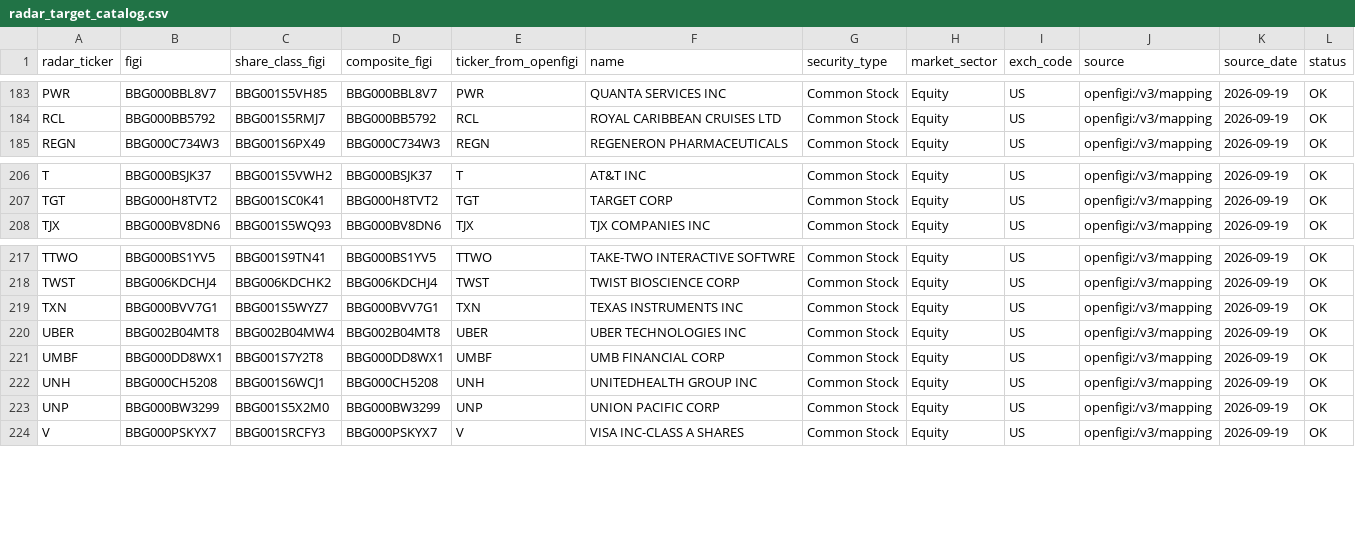
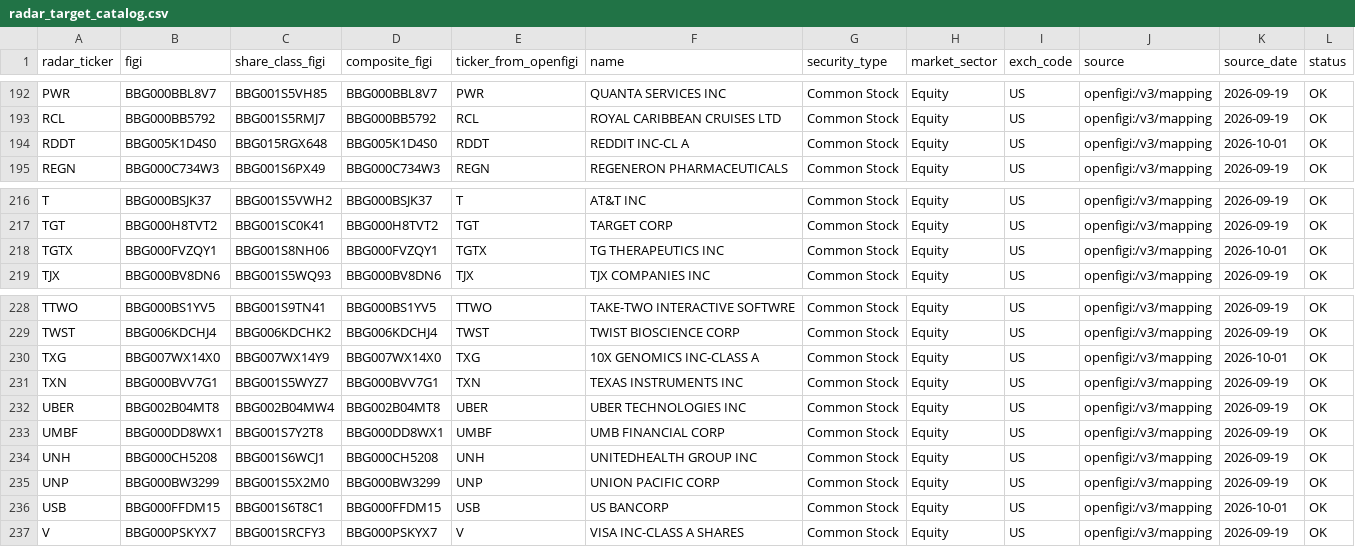
Before and after one commit to bledabladis-png/radar-cazador-silencioso, a CSV file: data/mappings/radar_target_catalog.csv, drawn as a sheet; only a part is shown, gaps mark what is left out; the diff covers the shown part only; the diff names each change by its address in the sheet, - before the commit and + after, or states it on an @@ line.

```diff
--- a/data/mappings/radar_target_catalog.csv
+++ b/data/mappings/radar_target_catalog.csv
+row 194: RDDT | BBG005K1D4S0 | BBG015RGX648 | BBG005K1D4S0 | RDDT | REDDIT INC-CL A | Common Stock | Equity | US | openfigi:/v3/mapping | 2026-10-01 | OK
+row 218: TGTX | BBG000FVZQY1 | BBG001S8NH06 | BBG000FVZQY1 | TGTX | TG THERAPEUTICS INC | Common Stock | Equity | US | openfigi:/v3/mapping | 2026-10-01 | OK
+row 230: TXG | BBG007WX14X0 | BBG007WX14Y9 | BBG007WX14X0 | TXG | 10X GENOMICS INC-CLASS A | Common Stock | Equity | US | openfigi:/v3/mapping | 2026-10-01 | OK
+row 236: USB | BBG000FFDM15 | BBG001S6T8C1 | BBG000FFDM15 | USB | US BANCORP | Common Stock | Equity | US | openfigi:/v3/mapping | 2026-10-01 | OK
```
Also changed, not shown: 9 added rows elsewhere in this file.
